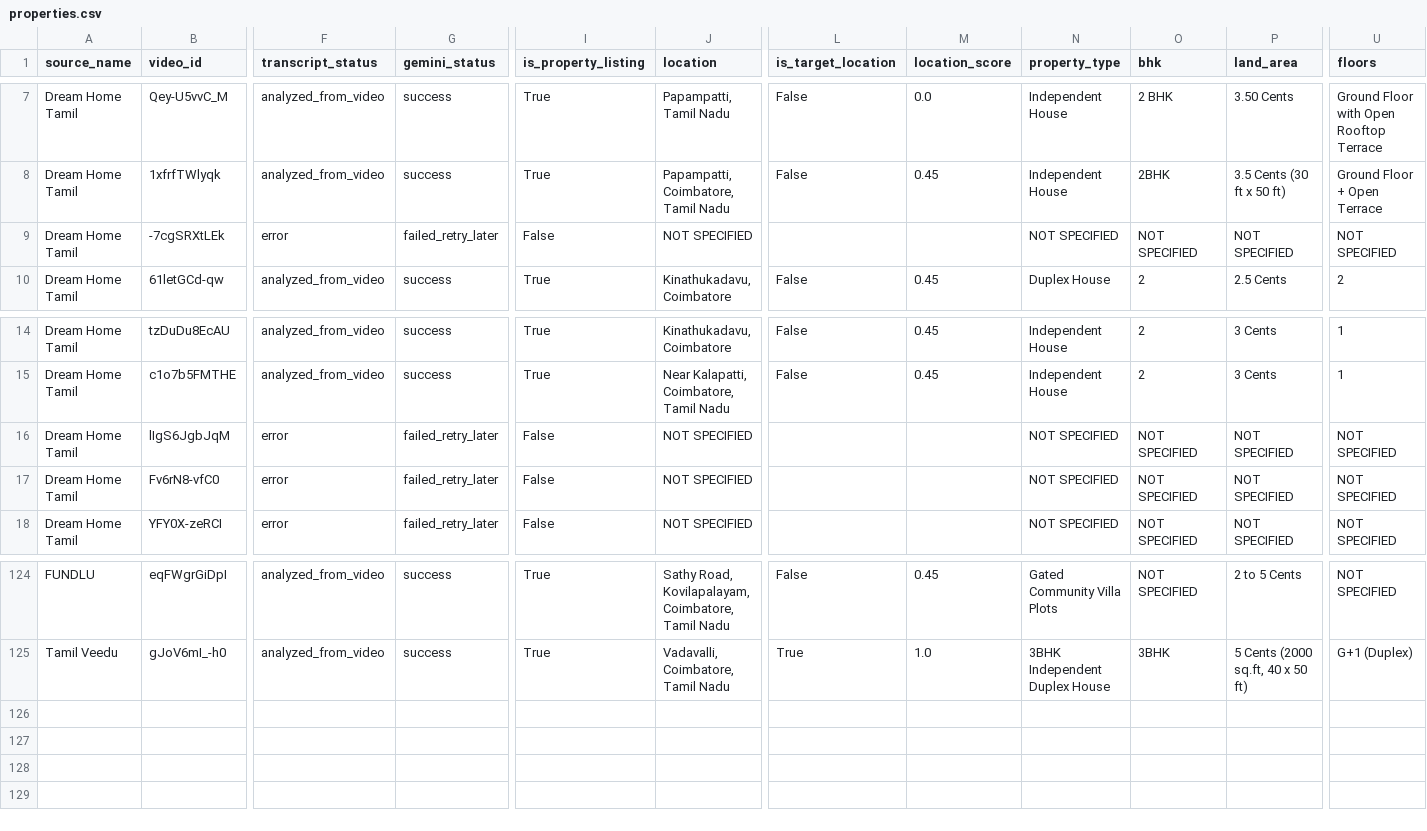
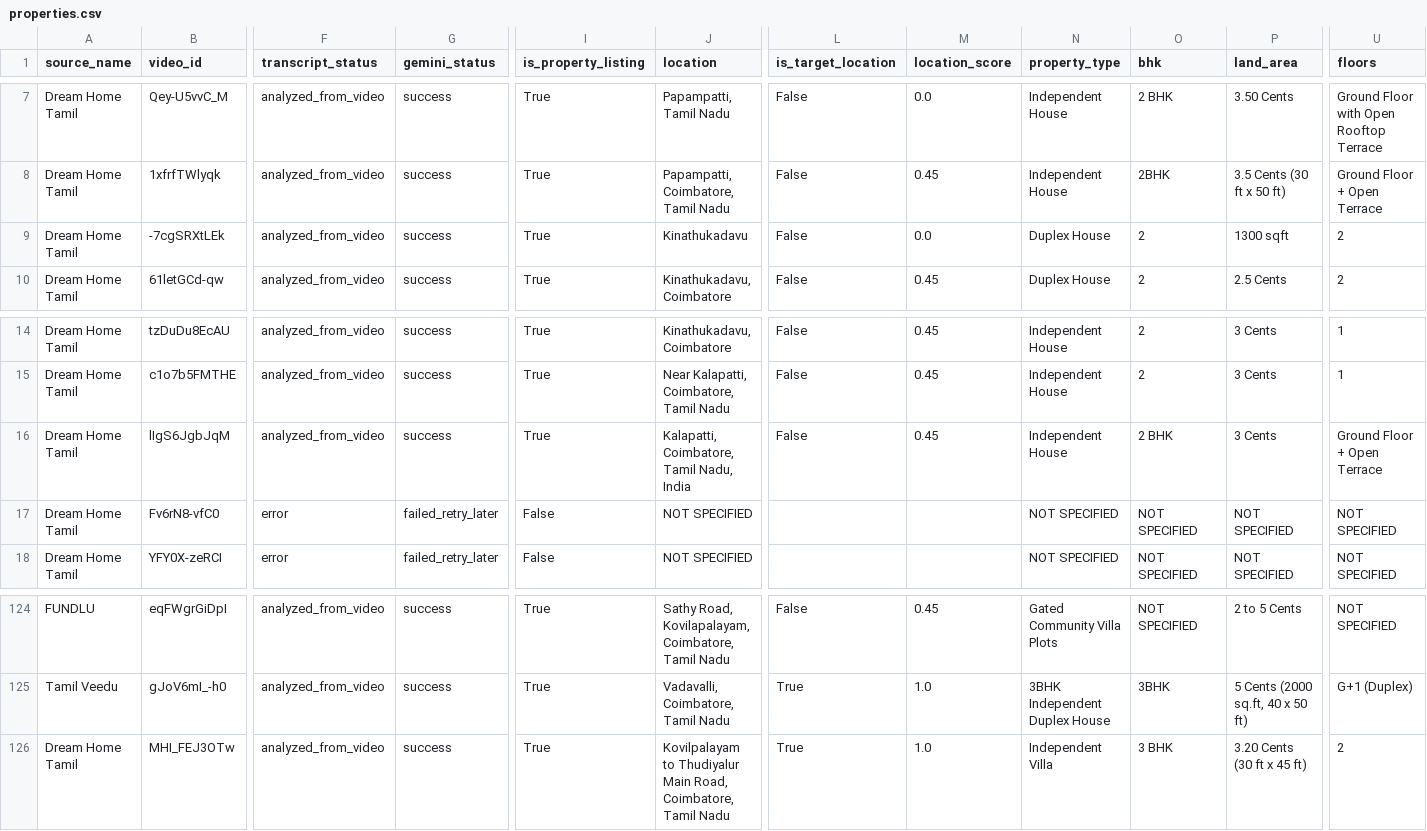
Before and after one commit to britsingh20-source/coimbatore-property-monitor, a CSV file: data/properties.csv, drawn as a sheet; only a part is shown, gaps mark what is left out; rows hold the shown columns only; the diff covers the shown part only; the diff names each change by its address in the sheet, - before the commit and + after, or states it on an @@ line.

```diff
--- a/data/properties.csv
+++ b/data/properties.csv
-F9 (transcript_status): error
+F9 (transcript_status): analyzed_from_video
-G9 (gemini_status): failed_retry_later
+G9 (gemini_status): success
-I9 (is_property_listing): False
+I9 (is_property_listing): True
-J9 (location): NOT SPECIFIED
+J9 (location): Kinathukadavu
-L9 (is_target_location): (empty)
+L9 (is_target_location): False
-M9 (location_score): (empty)
+M9 (location_score): 0.0
-N9 (property_type): NOT SPECIFIED
+N9 (property_type): Duplex House
-O9 (bhk): NOT SPECIFIED
+O9 (bhk): 2
-P9 (land_area): NOT SPECIFIED
+P9 (land_area): 1300 sqft
-U9 (floors): NOT SPECIFIED
+U9 (floors): 2
-F16 (transcript_status): error
+F16 (transcript_status): analyzed_from_video
-G16 (gemini_status): failed_retry_later
+G16 (gemini_status): success
-I16 (is_property_listing): False
+I16 (is_property_listing): True
-J16 (location): NOT SPECIFIED
+J16 (location): Kalapatti, Coimbatore, Tamil Nadu, India
-L16 (is_target_location): (empty)
+L16 (is_target_location): False
-M16 (location_score): (empty)
+M16 (location_score): 0.45
-N16 (property_type): NOT SPECIFIED
+N16 (property_type): Independent House
-O16 (bhk): NOT SPECIFIED
+O16 (bhk): 2 BHK
-P16 (land_area): NOT SPECIFIED
+P16 (land_area): 3 Cents
-U16 (floors): NOT SPECIFIED
+U16 (floors): Ground Floor + Open Terrace
+row 126: Dream Home Tamil | MHI_FEJ3OTw | analyzed_from_video | success | True | Kovilpalayam to Thudiyalur Main Road, Coimbatore, Tamil Nadu | True | 1.0 | Independent Villa | 3 BHK | 3.20 Cents (30 ft x 45 ft) | 2
```
Also changed, not shown: 27 edited cells elsewhere in this file, 2 other files.
